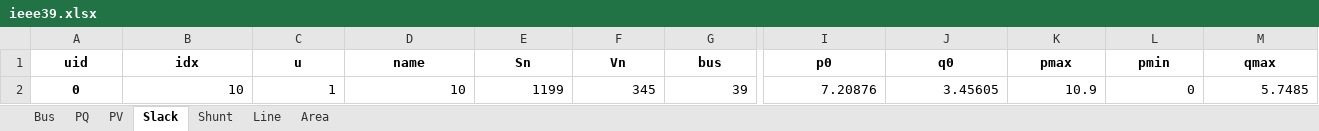
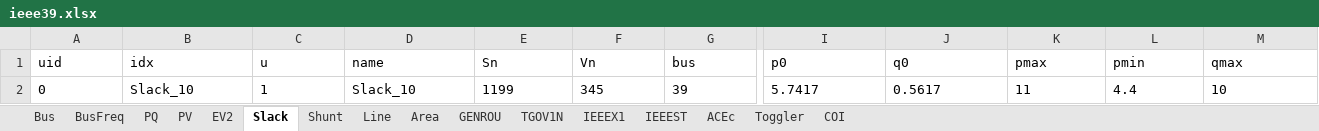
Before and after one commit to CURENT/agvis, an Excel workbook: agvis/cases/ieee39.xlsx, sheet Slack, drawn as a sheet; only a part is shown, gaps mark what is left out; values as stored, in another font and other column widths than the file's, no borders; the diff covers the shown part only; the diff names each change by its address in the sheet, - before the commit and + after, or states it on an @@ line.

```diff
--- a/agvis/cases/ieee39.xlsx (sheet Slack)
+++ b/agvis/cases/ieee39.xlsx (sheet Slack)
+sheet tab: BusFreq
+sheet tab: EV2
+sheet tab: GENROU
+sheet tab: TGOV1N
+sheet tab: IEEEX1
+sheet tab: IEEEST
+sheet tab: ACEc
+sheet tab: Toggler
+sheet tab: COI
@@ A1:M1 bold: on → off, alignment: center → left @@
@@ A2 bold: on → off, alignment: center → left @@
-B2 (idx): 10
+B2 (idx): Slack_10
-C2 alignment: right
+C2 alignment: left
-D2 (name): 10
+D2 (name): Slack_10
-E2:G2 alignment: right
+E2:G2 alignment: left
-I2 (p0): 7.20876
+I2 (p0): 5.7417
-J2 (q0): 3.45605
+J2 (q0): 0.5617
-K2 (pmax): 10.9
+K2 (pmax): 11
-L2 (pmin): 0
+L2 (pmin): 4.4
-M2 (qmax): 5.7485
+M2 (qmax): 10
```
Also changed, not shown: cell formats elsewhere in this sheet, sheet PV, sheet Line, sheet Bus, sheet Shunt, sheet PQ, sheet Area, agvis/cases/ACTIVSg2000.xlsx, agvis/cases/ei528.xlsx, 14 other files.
